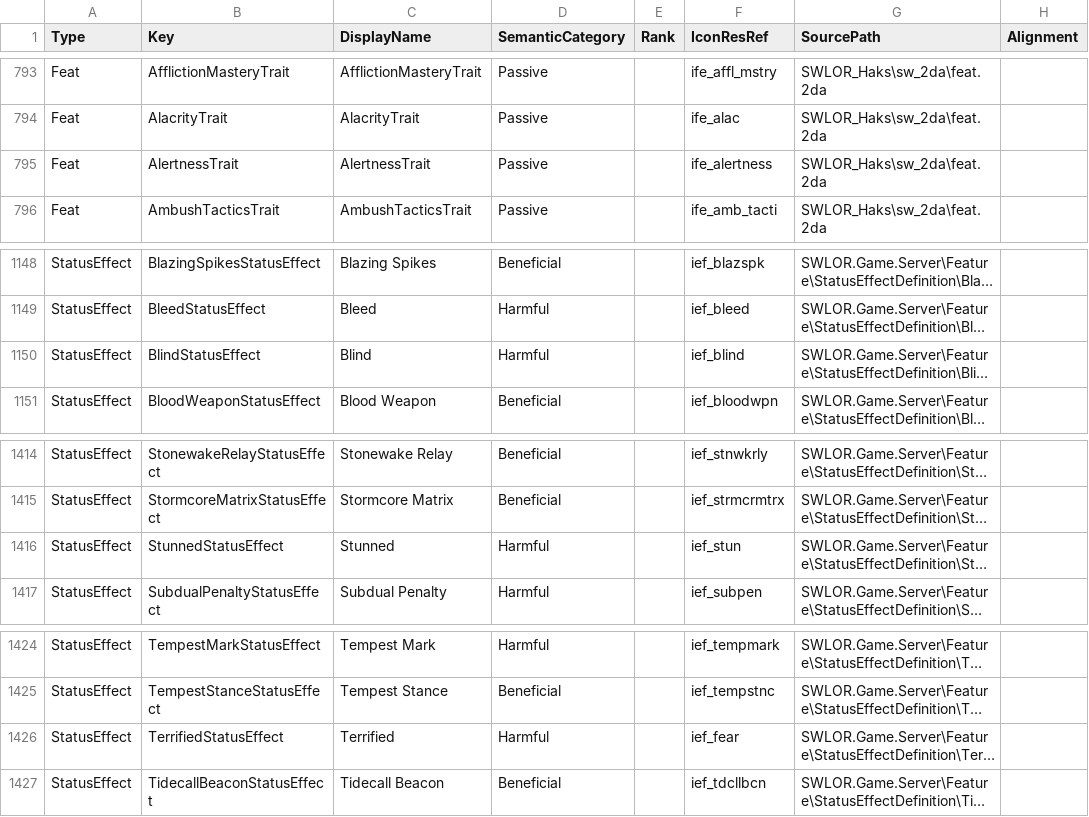
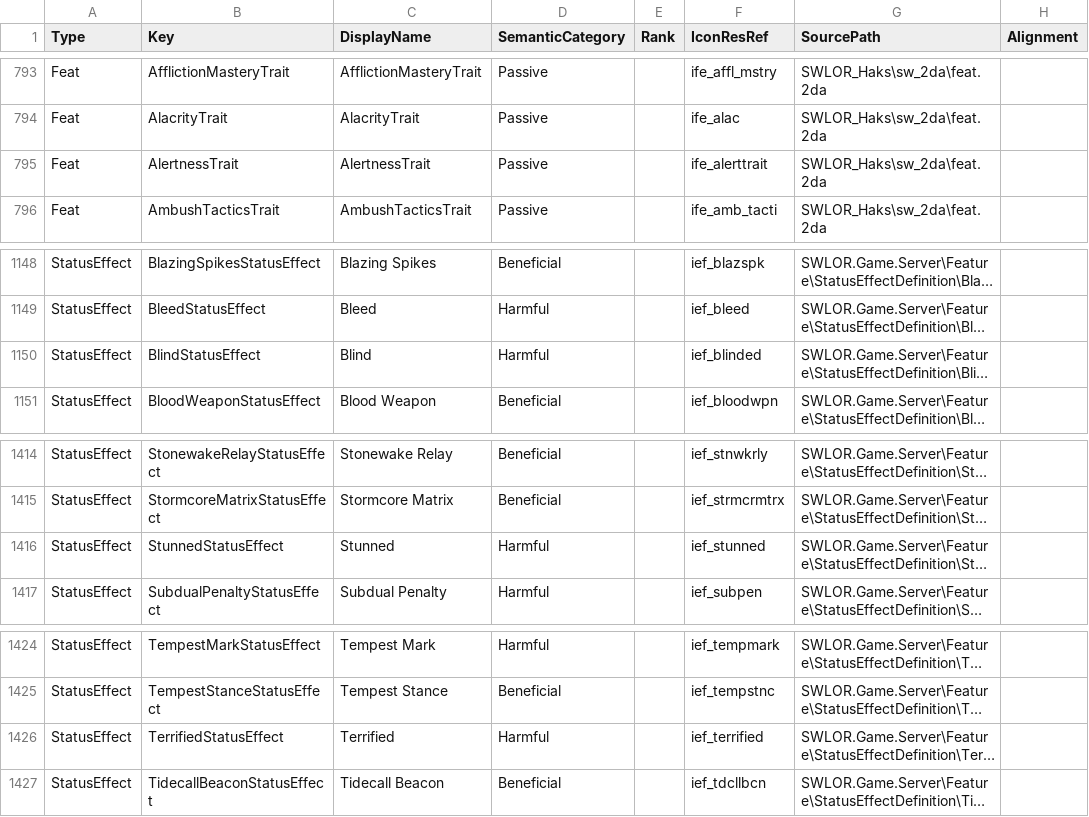
Before and after one commit to zunath/SWLOR_NWN, a CSV file: SWLOR.Game.Server/Readmes/GameplayIconManifest.csv, drawn as a sheet; only a part is shown, gaps mark what is left out; long unchanged cells end in …; the diff names each change by its address in the sheet, - before the commit and + after, or states it on an @@ line.

Commit message:
Prevent built-in TGA resources from shadowing registered DDS icons

```diff
--- a/SWLOR.Game.Server/Readmes/GameplayIconManifest.csv
+++ b/SWLOR.Game.Server/Readmes/GameplayIconManifest.csv
-F795 (IconResRef): ife_alertness
+F795 (IconResRef): ife_alerttrait
-F1150 (IconResRef): ief_blind
+F1150 (IconResRef): ief_blinded
-F1416 (IconResRef): ief_stun
+F1416 (IconResRef): ief_stunned
-F1426 (IconResRef): ief_fear
+F1426 (IconResRef): ief_terrified
```
Also changed, not shown: 4 other files.
